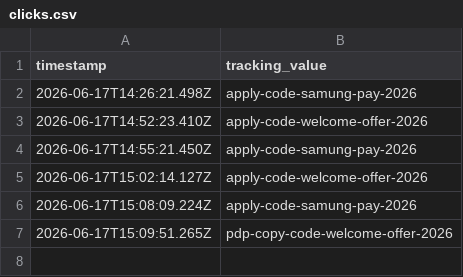
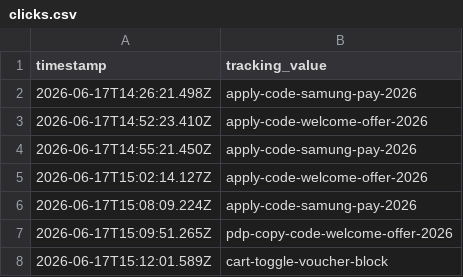
Before and after one commit to raymondwoocheil/sehk-ins-promo-track, a CSV file: data/clicks.csv, drawn as a sheet.

```diff
--- a/data/clicks.csv
+++ b/data/clicks.csv
@@ -7 +7,2 @@ timestamp,tracking_value
 2026-06-17T15:09:51.265Z,pdp-copy-code-welcome-offer-2026
+2026-06-17T15:12:01.589Z,cart-toggle-voucher-block
```
